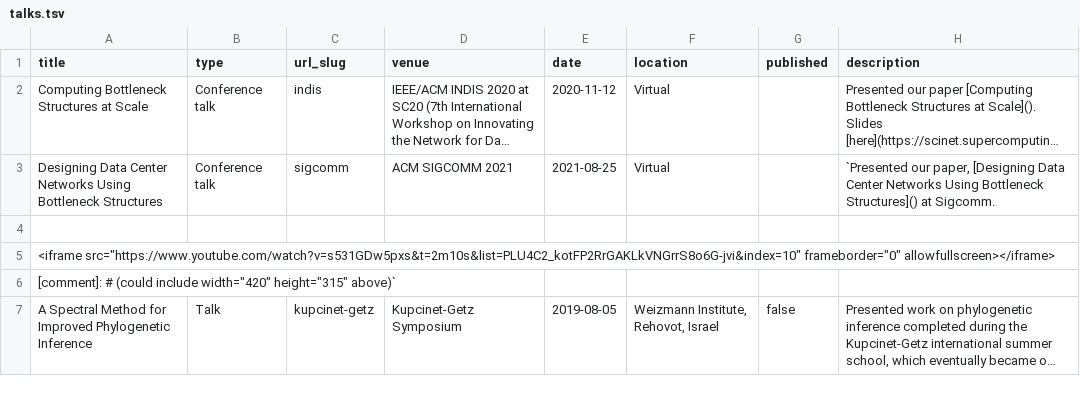
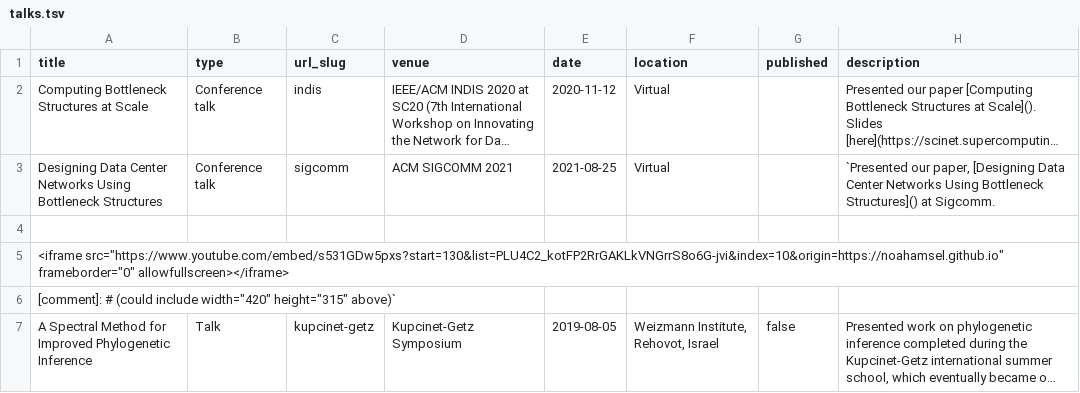
Before and after one commit to NoahAmsel/NoahAmsel.github.io, a TSV file: markdown_generator/talks.tsv, drawn as a sheet; long unchanged cells end in ….

```diff
--- a/markdown_generator/talks.tsv
+++ b/markdown_generator/talks.tsv
@@ -4,3 +4,3 @@ Designing Data Center Networks Using Bottleneck Structures	Conference talk	sigco
 
-<iframe src="https://www.youtube.com/watch?v=s531GDw5pxs&t=2m10s&list=PLU4C2_kotFP2RrGAKLkVNGrrS8o6G-jvi&index=10" frameborder="0" allowfullscreen></iframe>
+<iframe src="https://www.youtube.com/embed/s531GDw5pxs?start=130&list=PLU4C2_kotFP2RrGAKLkVNGrrS8o6G-jvi&index=10&origin=https://noahamsel.github.io" frameborder="0" allowfullscreen></iframe>
 [comment]: # (could include width="420" height="315" above)`
```
Also changed, not shown: 15 other files.
